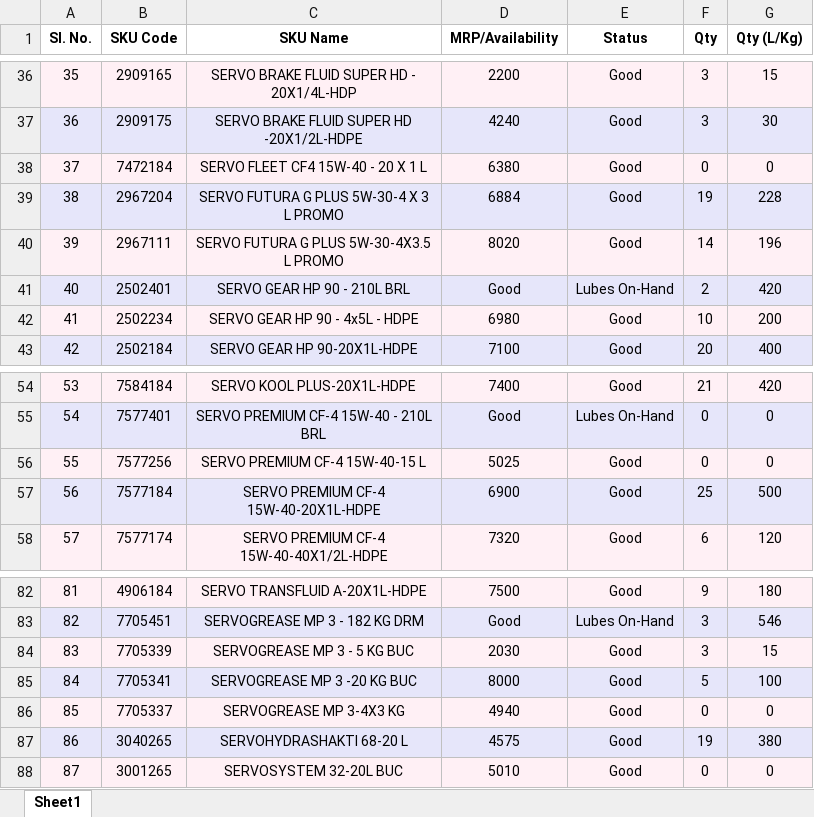
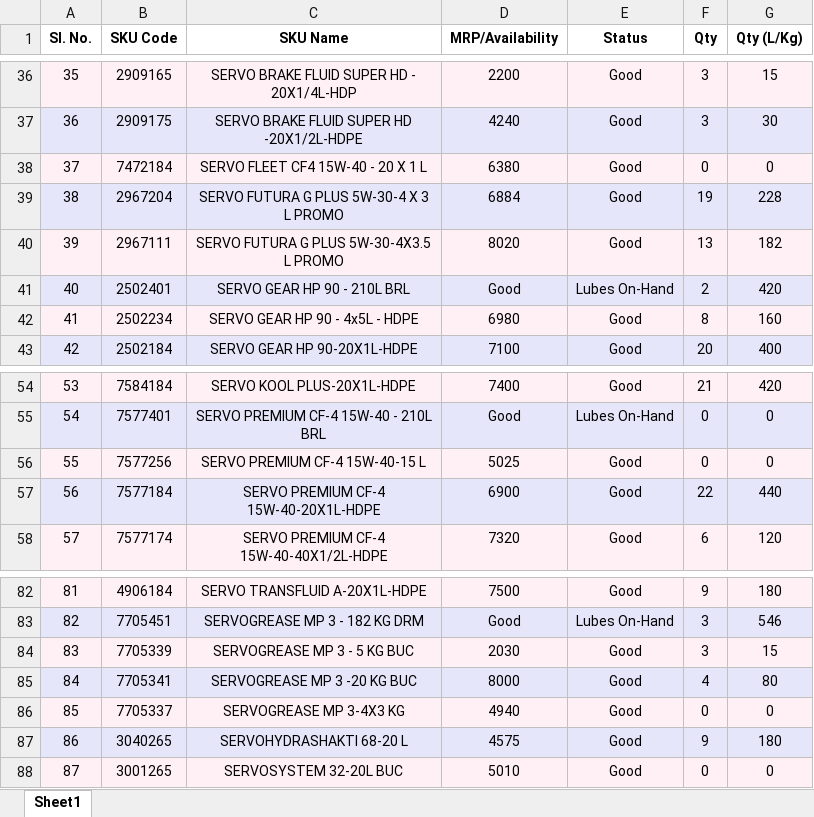
Before and after one commit to alh-5/alh, an Excel workbook: Stock Available from Not Received physical product/Current Stock.xlsx, sheet Sheet1, drawn as a sheet; only a part is shown, gaps mark what is left out; values as stored, in another font and other column widths than the file's, no borders; the diff names each change by its address in the sheet, - before the commit and + after, or states it on an @@ line.

```diff
--- a/Stock Available from Not Received physical product/Current Stock.xlsx (sheet Sheet1)
+++ b/Stock Available from Not Received physical product/Current Stock.xlsx (sheet Sheet1)
-F40 (Qty): 14
+F40 (Qty): 13
-G40 (Qty (L/Kg)): 196
+G40 (Qty (L/Kg)): 182
-F42 (Qty): 10
+F42 (Qty): 8
-G42 (Qty (L/Kg)): 200
+G42 (Qty (L/Kg)): 160
-F57 (Qty): 25
+F57 (Qty): 22
-G57 (Qty (L/Kg)): 500
+G57 (Qty (L/Kg)): 440
-F85 (Qty): 5
+F85 (Qty): 4
-G85 (Qty (L/Kg)): 100
+G85 (Qty (L/Kg)): 80
-F87 (Qty): 19
+F87 (Qty): 9
-G87 (Qty (L/Kg)): 380
+G87 (Qty (L/Kg)): 180
```
Also changed, not shown: Advance Stock/UOM.xlsx, 2 other files.
